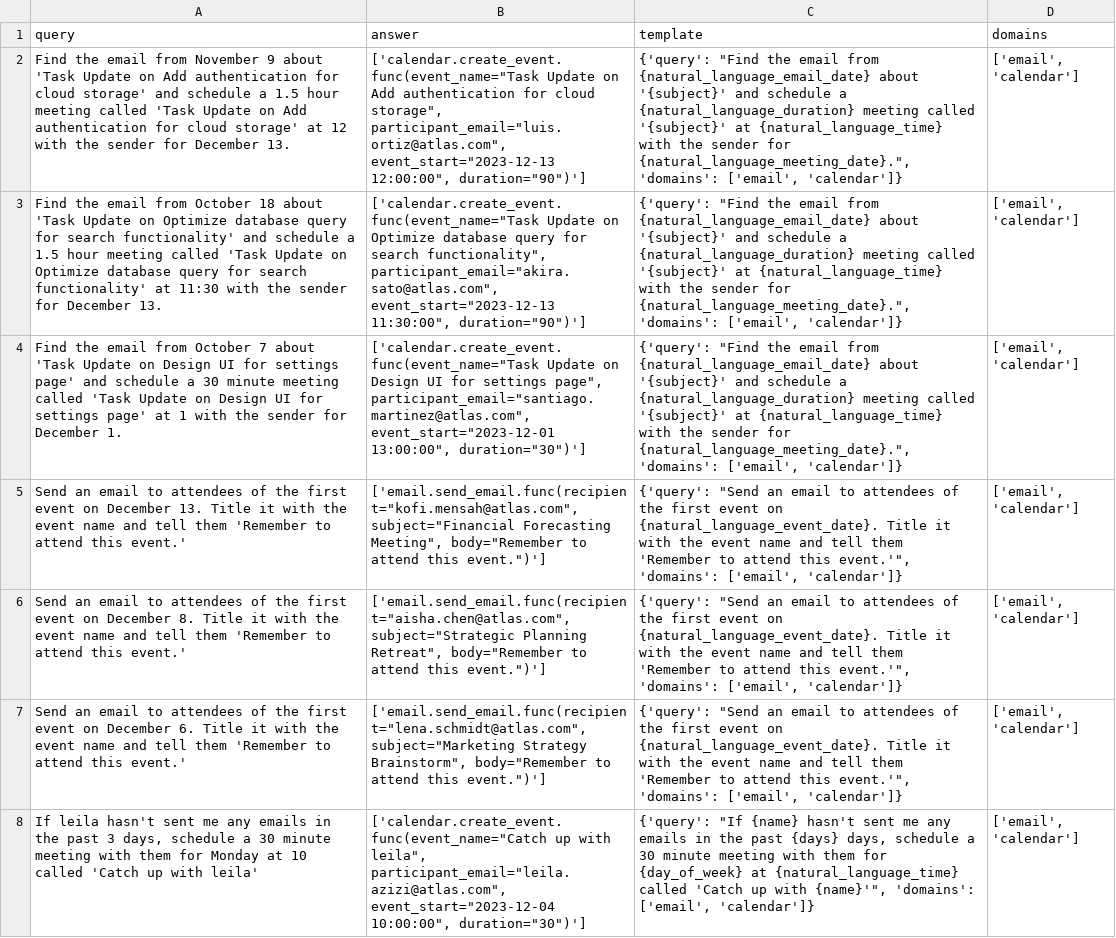
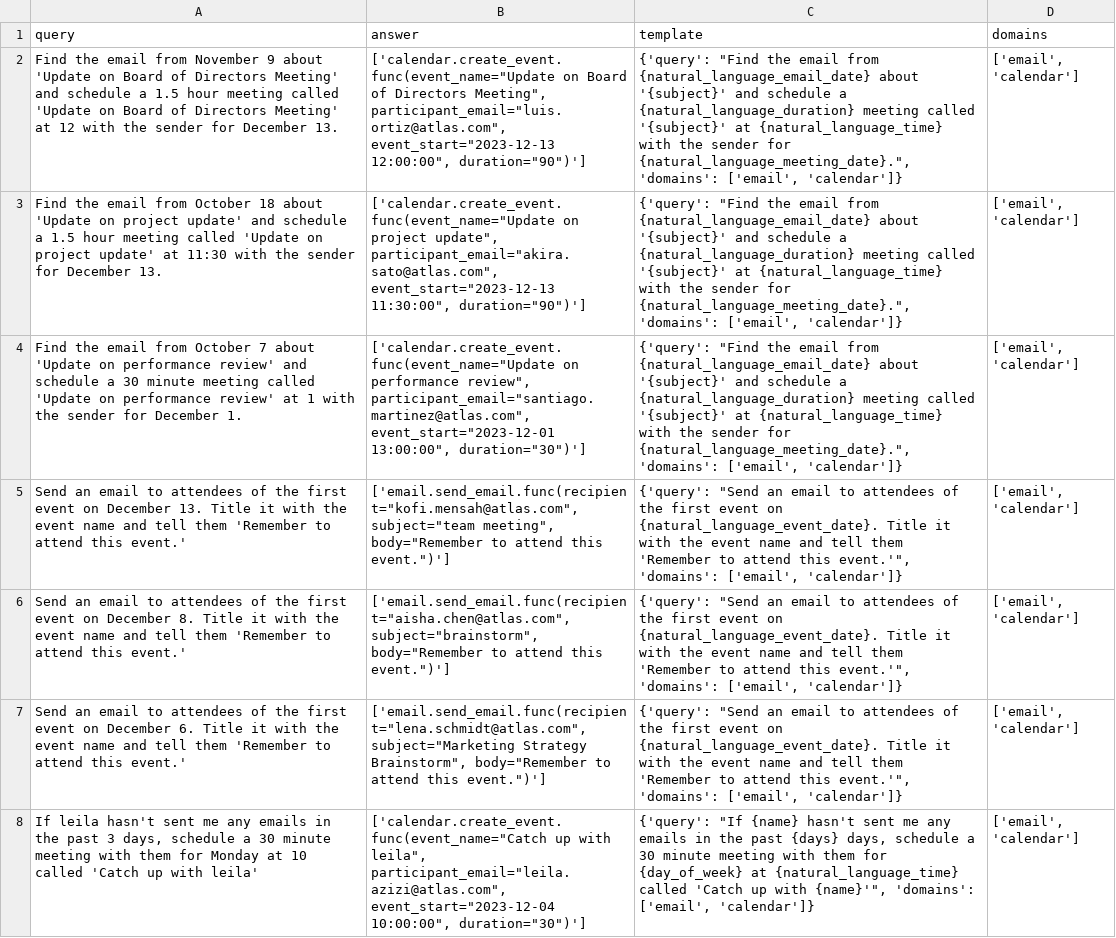
Before and after one commit to olly-styles/WorkBench, a CSV file: data/processed/queries_and_answers/multi_domain_queries_and_answers.csv, drawn as a sheet; only a part is shown; the diff names each change by its address in the sheet, - before the commit and + after, or states it on an @@ line.

```diff
--- a/data/processed/queries_and_answers/multi_domain_queries_and_answers.csv
+++ b/data/processed/queries_and_answers/multi_domain_queries_and_answers.csv
-A2 (query): …9 about 'Task Update on Add authentication for cloud storage' and schedule a 1.5 hour meeting called 'Task Update on Add authentication for cloud storage' at 12…
+A2 (query): …9 about 'Update on Board of Directors Meeting' and schedule a 1.5 hour meeting called 'Update on Board of Directors Meeting' at 12…
-B2 (answer): ['calendar.create_event.func(event_name="Task Update on Add authentication for cloud storage", participant_email="luis.ortiz@atlas.com", event_start="2023-12-13…
+B2 (answer): ['calendar.create_event.func(event_name="Update on Board of Directors Meeting", participant_email="luis.ortiz@atlas.com", event_start="2023-12-13…
-A3 (query): …18 about 'Task Update on Optimize database query for search functionality' and schedule a 1.5 hour meeting called 'Task Update on Optimize database query for search functionality' at 11:30…
+A3 (query): …18 about 'Update on project update' and schedule a 1.5 hour meeting called 'Update on project update' at 11:30…
-B3 (answer): ['calendar.create_event.func(event_name="Task Update on Optimize database query for search functionality", participant_email="akira.sato@atlas.com", event_start="2023-12-13…
+B3 (answer): ['calendar.create_event.func(event_name="Update on project update", participant_email="akira.sato@atlas.com", event_start="2023-12-13…
-A4 (query): …7 about 'Task Update on Design UI for settings page' and schedule a 30 minute meeting called 'Task Update on Design UI for settings page' at 1…
+A4 (query): …7 about 'Update on performance review' and schedule a 30 minute meeting called 'Update on performance review' at 1…
-B4 (answer): ['calendar.create_event.func(event_name="Task Update on Design UI for settings page", participant_email="santiago.martinez@atlas.com", event_start="2023-12-01…
+B4 (answer): ['calendar.create_event.func(event_name="Update on performance review", participant_email="santiago.martinez@atlas.com", event_start="2023-12-01…
-B5 (answer): ['email.send_email.func(recipient="kofi.mensah@atlas.com", subject="Financial Forecasting Meeting", body="Remember to…
+B5 (answer): ['email.send_email.func(recipient="kofi.mensah@atlas.com", subject="team meeting", body="Remember to…
-B6 (answer): ['email.send_email.func(recipient="aisha.chen@atlas.com", subject="Strategic Planning Retreat", body="Remember to…
+B6 (answer): ['email.send_email.func(recipient="aisha.chen@atlas.com", subject="brainstorm", body="Remember to…
```
Also changed, not shown: data/processed/calendar_events.csv, data/processed/emails.csv, 4 other files.
